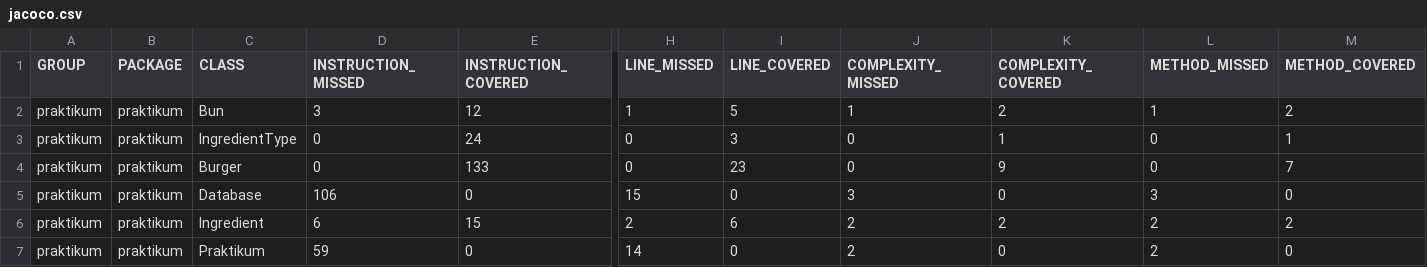
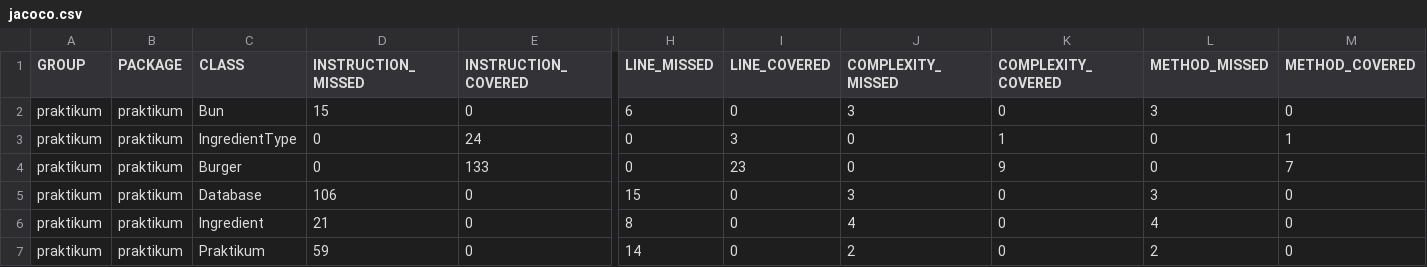
Before and after one commit to nori-kyoko/Diplom_1, a CSV file: target/site/jacoco/jacoco.csv, drawn as a sheet; only a part is shown, gaps mark what is left out; the diff names each change by its address in the sheet, - before the commit and + after, or states it on an @@ line.

```diff
--- a/target/site/jacoco/jacoco.csv
+++ b/target/site/jacoco/jacoco.csv
-D2 (INSTRUCTION_MISSED): 3
+D2 (INSTRUCTION_MISSED): 15
-E2 (INSTRUCTION_COVERED): 12
+E2 (INSTRUCTION_COVERED): 0
-H2 (LINE_MISSED): 1
+H2 (LINE_MISSED): 6
-I2 (LINE_COVERED): 5
+I2 (LINE_COVERED): 0
-J2 (COMPLEXITY_MISSED): 1
+J2 (COMPLEXITY_MISSED): 3
-K2 (COMPLEXITY_COVERED): 2
+K2 (COMPLEXITY_COVERED): 0
-L2 (METHOD_MISSED): 1
+L2 (METHOD_MISSED): 3
-M2 (METHOD_COVERED): 2
+M2 (METHOD_COVERED): 0
-D6 (INSTRUCTION_MISSED): 6
+D6 (INSTRUCTION_MISSED): 21
-E6 (INSTRUCTION_COVERED): 15
+E6 (INSTRUCTION_COVERED): 0
-H6 (LINE_MISSED): 2
+H6 (LINE_MISSED): 8
-I6 (LINE_COVERED): 6
+I6 (LINE_COVERED): 0
-J6 (COMPLEXITY_MISSED): 2
+J6 (COMPLEXITY_MISSED): 4
-K6 (COMPLEXITY_COVERED): 2
+K6 (COMPLEXITY_COVERED): 0
-L6 (METHOD_MISSED): 2
+L6 (METHOD_MISSED): 4
-M6 (METHOD_COVERED): 2
+M6 (METHOD_COVERED): 0
```
Also changed, not shown: 12 other files.
